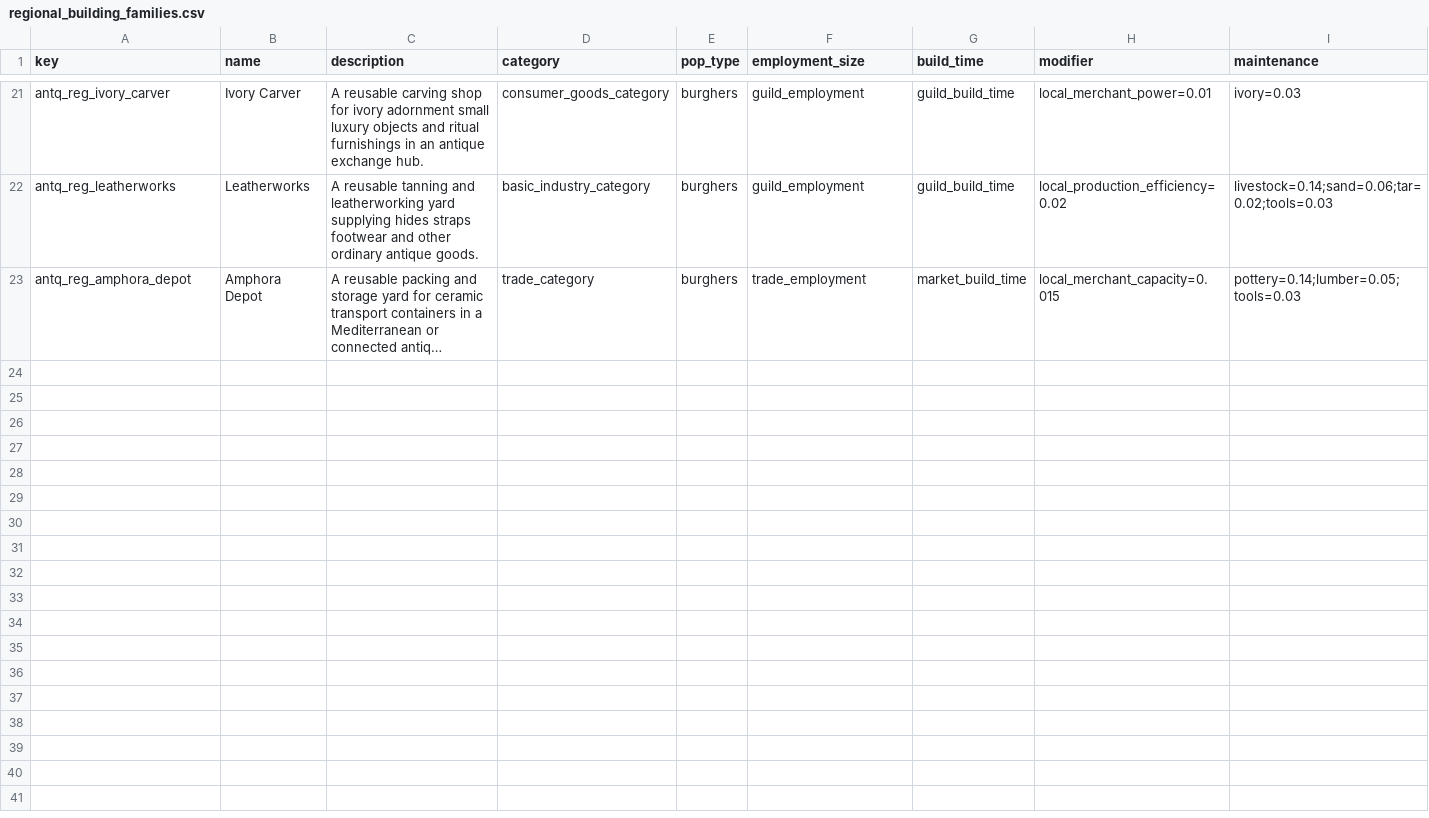
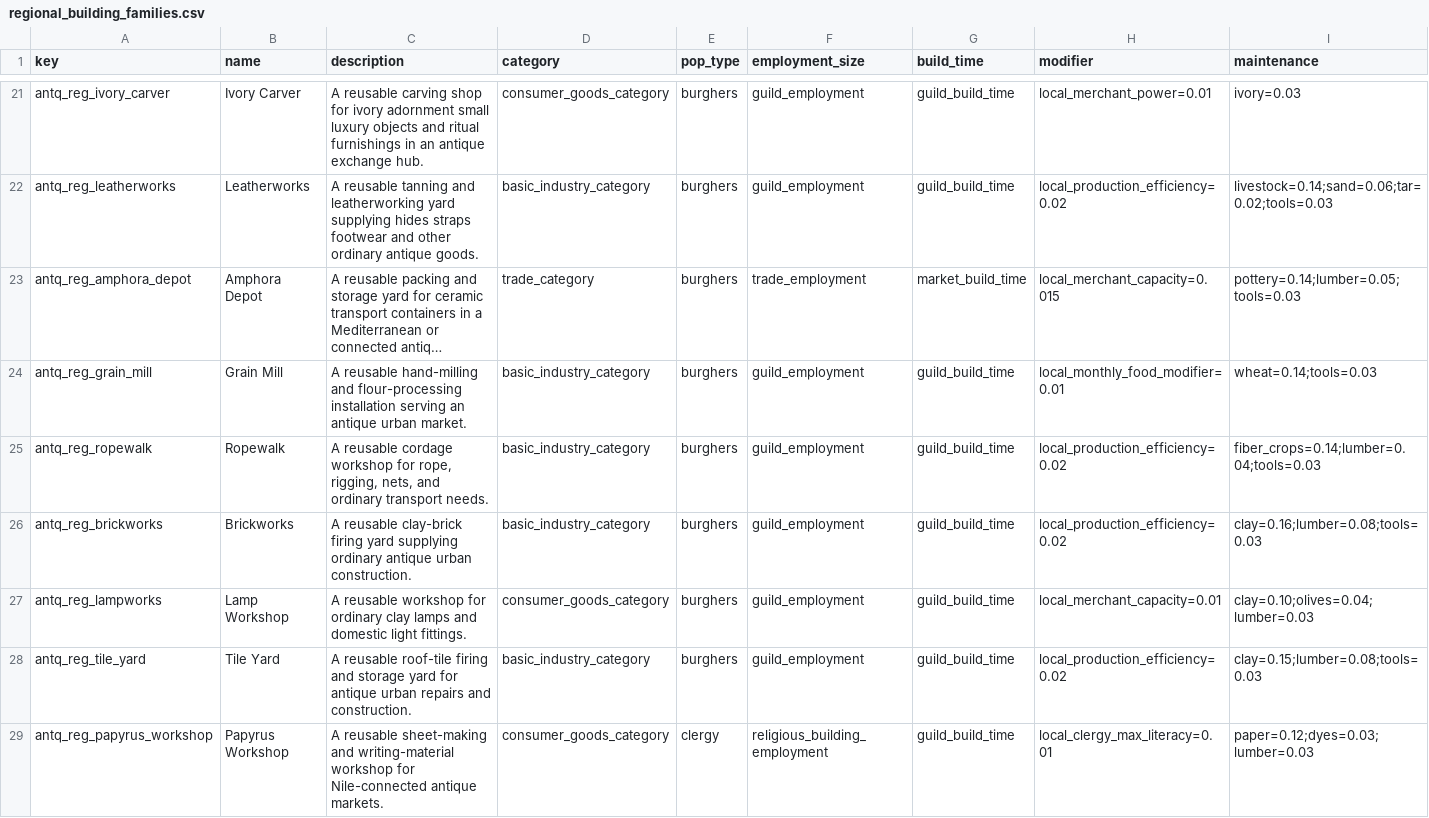
Before and after one commit to Rockydo/antiqvitas, a CSV file: docs/m5/regional_building_families.csv, drawn as a sheet; only a part is shown, gaps mark what is left out; long unchanged cells end in …; rows hold the shown columns only; the diff covers the shown part only; the diff names each change by its address in the sheet, - before the commit and + after, or states it on an @@ line.

Commit message:
feat(m5): expand antique production system

```diff
--- a/docs/m5/regional_building_families.csv
+++ b/docs/m5/regional_building_families.csv
+row 24: antq_reg_grain_mill | Grain Mill | A reusable hand-milling and flour-processing installation serving an antique urban market. | basic_industry_category | burghers | guild_employment | guild_build_time | local_monthly_food_modifier=0.01 | wheat=0.14;tools=0.03
+row 25: antq_reg_ropewalk | Ropewalk | A reusable cordage workshop for rope, rigging, nets, and ordinary transport needs. | basic_industry_category | burghers | guild_employment | guild_build_time | local_production_efficiency=0.02 | fiber_crops=0.14;lumber=0.04;tools=0.03
+row 26: antq_reg_brickworks | Brickworks | A reusable clay-brick firing yard supplying ordinary antique urban construction. | basic_industry_category | burghers | guild_employment | guild_build_time | local_production_efficiency=0.02 | clay=0.16;lumber=0.08;tools=0.03
+row 27: antq_reg_lampworks | Lamp Workshop | A reusable workshop for ordinary clay lamps and domestic light fittings. | consumer_goods_category | burghers | guild_employment | guild_build_time | local_merchant_capacity=0.01 | clay=0.10;olives=0.04;lumber=0.03
+row 28: antq_reg_tile_yard | Tile Yard | A reusable roof-tile firing and storage yard for antique urban repairs and construction. | basic_industry_category | burghers | guild_employment | guild_build_time | local_production_efficiency=0.02 | clay=0.15;lumber=0.08;tools=0.03
+row 29: antq_reg_papyrus_workshop | Papyrus Workshop | A reusable sheet-making and writing-material workshop for Nile-connected antique markets. | consumer_goods_category | clergy | religious_building_employment | guild_build_time | local_clergy_max_literacy=0.01 | paper=0.12;dyes=0.03;lumber=0.03
```
Also changed, not shown: 6 added rows elsewhere in this file, 35 other files.
